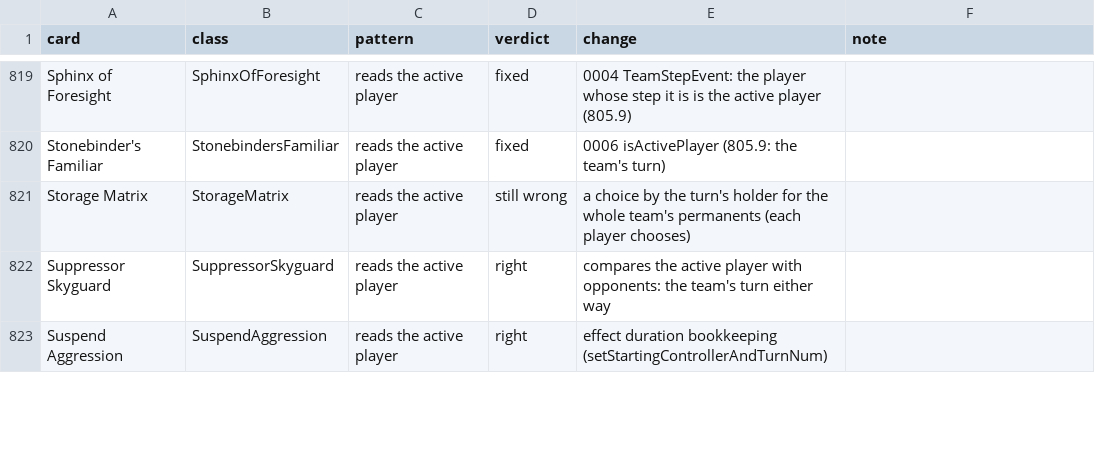
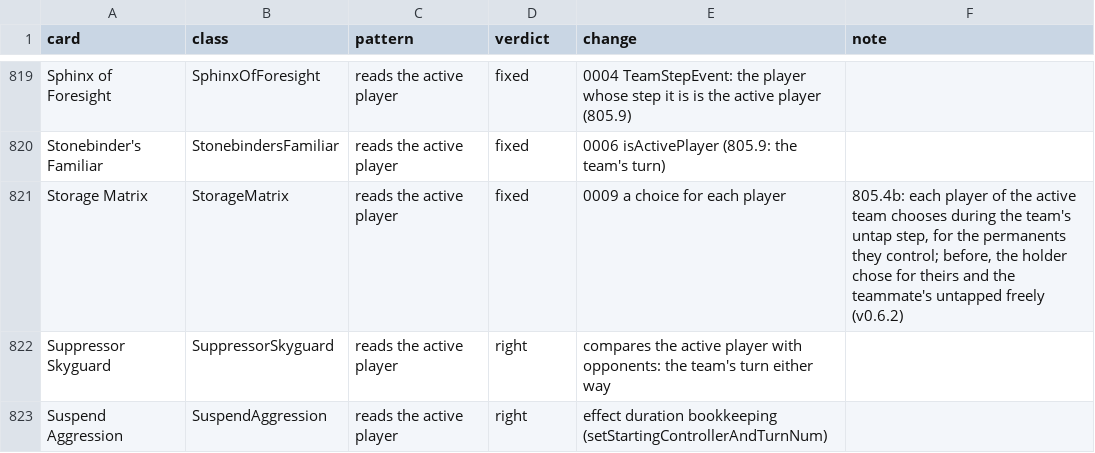
Before and after one commit to sphinxtah/commander-duels, a CSV file: docs/engine/two-headed-giant-audit.csv, drawn as a sheet; only a part is shown, gaps mark what is left out; the diff covers the shown part only.

```diff
--- a/docs/engine/two-headed-giant-audit.csv
+++ b/docs/engine/two-headed-giant-audit.csv
@@ -820,3 +820,3 @@ Sphinx of Foresight,SphinxOfForesight,reads the active player,fixed,0004 TeamSte
 Stonebinder's Familiar,StonebindersFamiliar,reads the active player,fixed,0006 isActivePlayer (805.9: the team's turn),
-Storage Matrix,StorageMatrix,reads the active player,still wrong,a choice by the turn's holder for the whole team's permanents (each player chooses),
+Storage Matrix,StorageMatrix,reads the active player,fixed,0009 a choice for each player,"805.4b: each player of the active team chooses during the team's untap step, for the permanents they control; before, the holder chose for theirs and the teammate's untapped freely (v0.6.2)"
 Suppressor Skyguard,SuppressorSkyguard,reads the active player,right,compares the active player with opponents: the team's turn either way,
```
Also changed, not shown: 54 edited cells elsewhere in this file, 4 other files.
